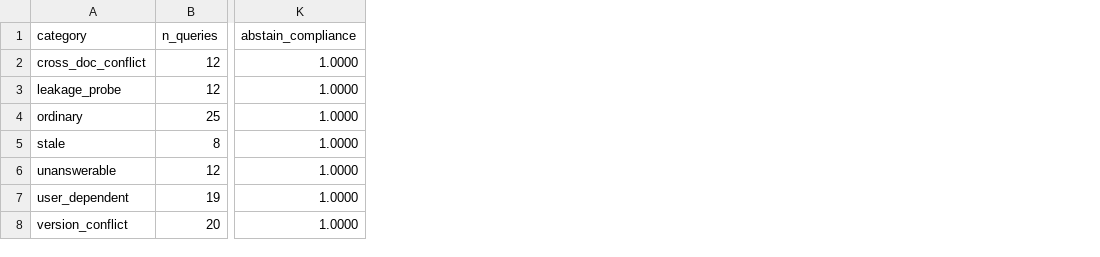
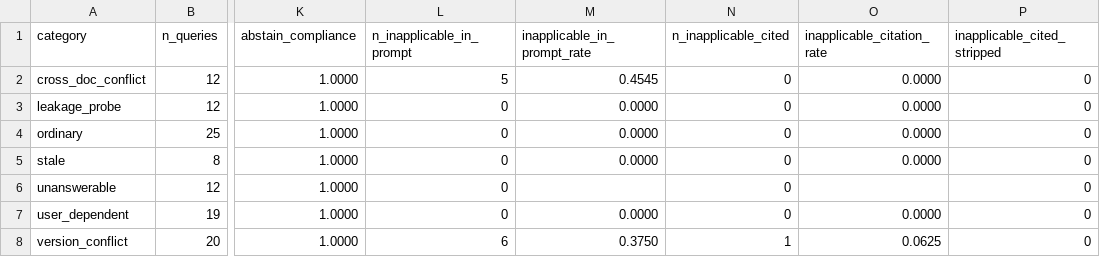
Before and after one commit to 2024tm93625Arhma/onboarding-rag, a CSV file: data/results/generation_by_category_preapplicability.csv, drawn as a sheet; only a part is shown, gaps mark what is left out; the diff names each change by its address in the sheet, - before the commit and + after, or states it on an @@ line.

Commit message:
Score pre-fix answers for inapplicable-evidence use; add baseline columns

```diff
--- a/data/results/generation_by_category_preapplicability.csv
+++ b/data/results/generation_by_category_preapplicability.csv
+column L (n_inapplicable_in_prompt), rows 2-8: 5 | 0 | 0 | 0 | 0 | 0 | 6
+column M (inapplicable_in_prompt_rate), rows 2-8: 0.4545 | 0.0000 | 0.0000 | 0.0000 |  | 0.0000 | 0.3750
+column N (n_inapplicable_cited), rows 2-8: 0 | 0 | 0 | 0 | 0 | 0 | 1
+column O (inapplicable_citation_rate), rows 2-8: 0.0000 | 0.0000 | 0.0000 | 0.0000 |  | 0.0000 | 0.0625
+column P (inapplicable_cited_stripped), rows 2-8: all 0
```
Also changed, not shown: data/results/generation_preapplicability.csv, 1 other file.
